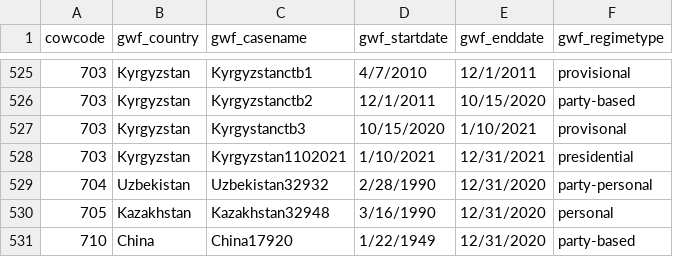
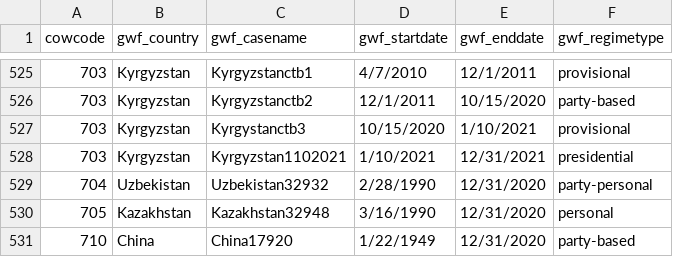
Before and after one commit to OEFDataScience/Lagrange, a CSV file: data_sets/regime_list.csv, drawn as a sheet; only a part is shown, gaps mark what is left out.

Commit message:
regime type bug fix

```diff
--- a/data_sets/regime_list.csv
+++ b/data_sets/regime_list.csv
@@ -526,3 +526,3 @@ cowcode,gwf_country,gwf_casename,gwf_startdate,gwf_enddate,gwf_regimetype
 703,Kyrgyzstan,Kyrgyzstanctb2,12/1/2011,10/15/2020,party-based
-703,Kyrgyzstan,Kyrgystanctb3,10/15/2020,1/10/2021,provisonal
+703,Kyrgyzstan,Kyrgystanctb3,10/15/2020,1/10/2021,provisional
 703,Kyrgyzstan,Kyrgyzstan1102021,1/10/2021,12/31/2021,presidential
```
Also changed, not shown: 1 other file.
